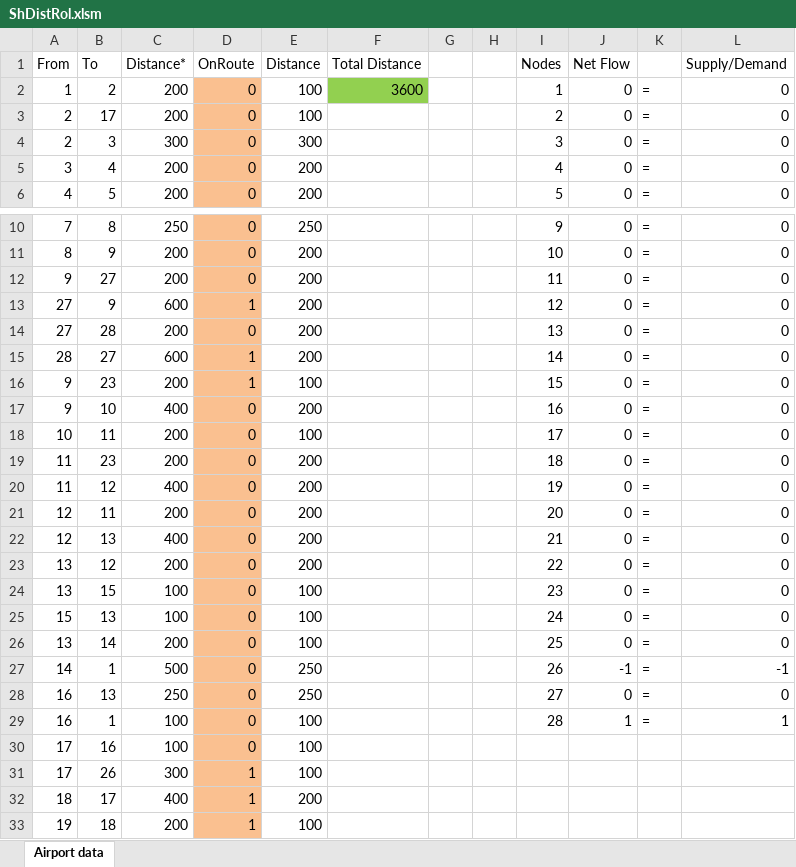
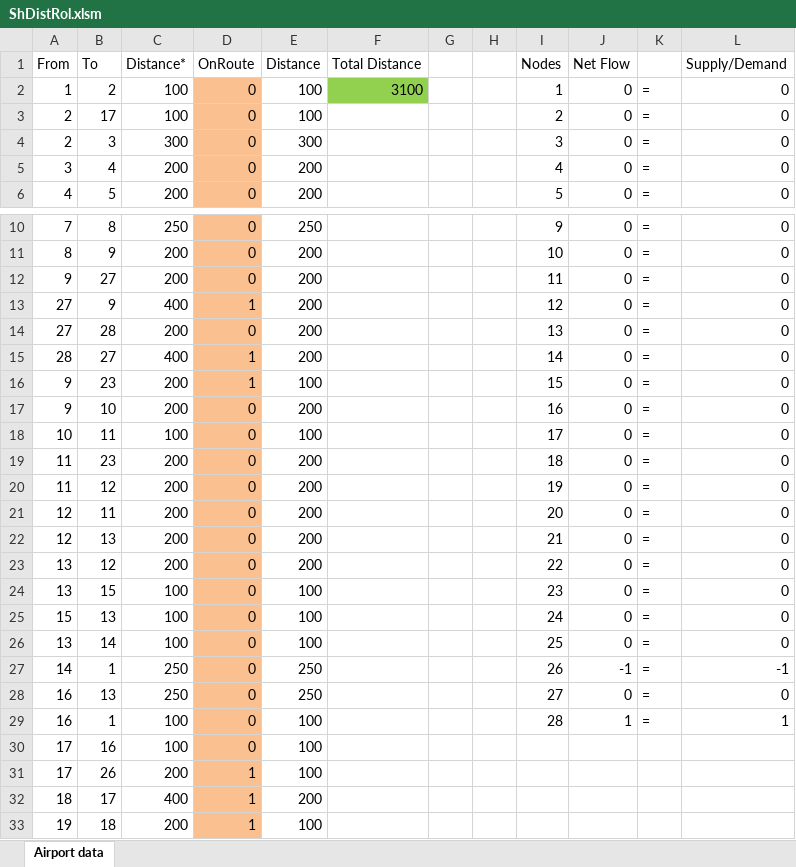
Before and after one commit to Jetstreamer/OpsOpt-Mk1, an Excel workbook: ShDistRol.xlsm, sheet Airport data, drawn as a sheet; only a part is shown, gaps mark what is left out; values as stored, in another font and other column widths than the file's, no borders; the diff names each change by its address in the sheet, - before the commit and + after, or states it on an @@ line.

```diff
--- a/ShDistRol.xlsm (sheet Airport data)
+++ b/ShDistRol.xlsm (sheet Airport data)
-C2:C3 (Distance*): 200
+C2:C3 (Distance*): 100
-F2 (Total Distance): 3600
+F2 (Total Distance): 3100
-C13 (Distance*): 600
+C13 (Distance*): 400
-C15 (Distance*): 600
+C15 (Distance*): 400
-C17 (Distance*): 400
+C17 (Distance*): 200
-C18 (Distance*): 200
+C18 (Distance*): 100
-C20 (Distance*): 400
+C20 (Distance*): 200
-C22 (Distance*): 400
+C22 (Distance*): 200
-C26 (Distance*): 200
+C26 (Distance*): 100
-C27 (Distance*): 500
+C27 (Distance*): 250
-C31 (Distance*): 300
+C31 (Distance*): 200
```
Also changed, not shown: ShDistSimple.xlsm, 7 other files.
